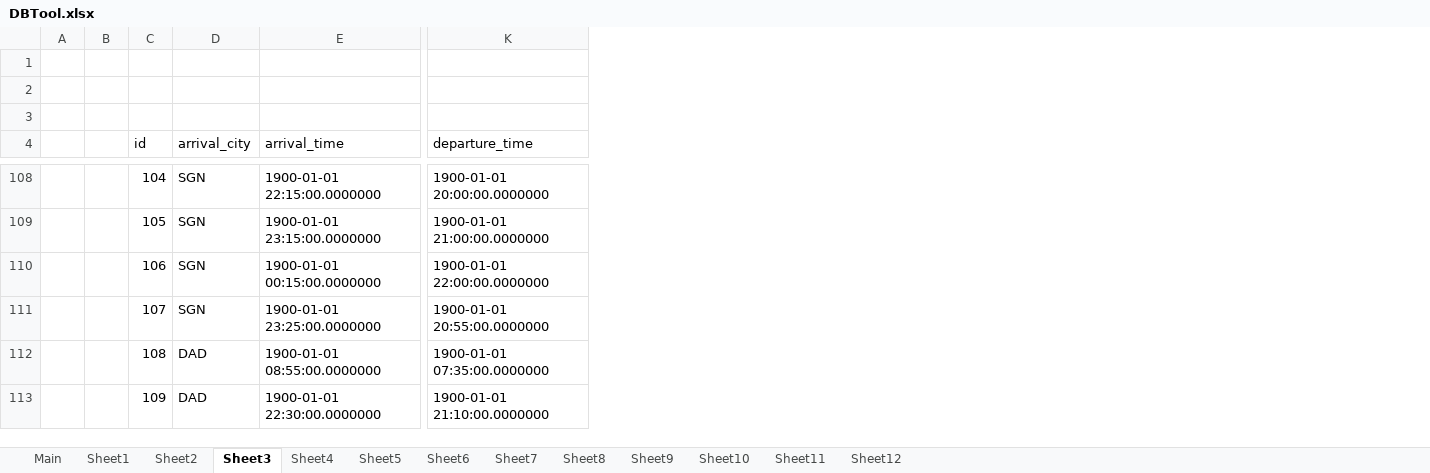
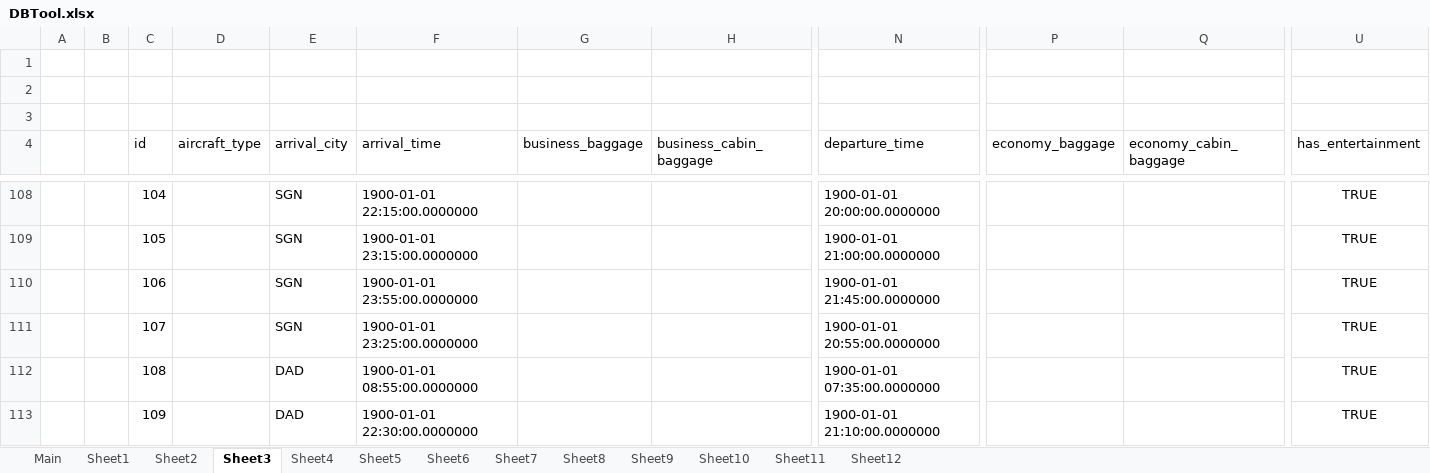
Before and after one commit to phatluu1996/TravelBookingApp, an Excel workbook: backend/src/main/resources/data/DBTool.xlsx, sheet Sheet3, drawn as a sheet; only a part is shown, gaps mark what is left out; values as stored, in another font and other column widths than the file's, no borders; table styles not drawn; addresses are those after the commit; the diff covers the shown part only; the diff names each change by its address in the sheet, - before the commit and + after, or states it on an @@ line.

```diff
--- a/backend/src/main/resources/data/DBTool.xlsx (sheet Sheet3)
+++ b/backend/src/main/resources/data/DBTool.xlsx (sheet Sheet3)
+column D (aircraft_type), empty
+column G (business_baggage), empty
+column H (business_cabin_baggage), empty
+column P (economy_baggage), empty
+column Q (economy_cabin_baggage), empty
+column U (has_entertainment), rows 108-113: all TRUE
-F110 (arrival_time): 1900-01-01 00:15:00.0000000
+F110 (arrival_time): 1900-01-01 23:55:00.0000000
-N110 (departure_time): 1900-01-01 22:00:00.0000000
+N110 (departure_time): 1900-01-01 21:45:00.0000000
```
Also changed, not shown: 77 added rows and 15 edited cells elsewhere in this sheet, 8 other files.
